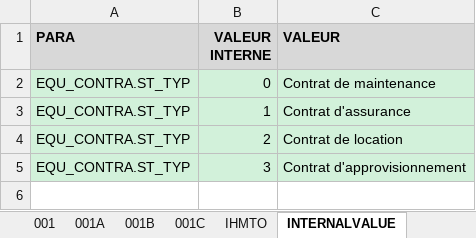
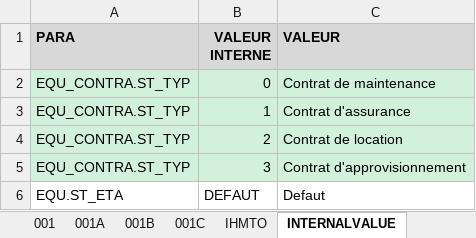
Before and after one commit to jmLafarge/MAINTA_TNR, an Excel workbook: TNR_JDD/JDD.RT.EQU.xlsx, sheet INTERNALVALUE, drawn as a sheet; values as stored, in another font and other column widths than the file's, no borders; charts and pictures not drawn; the diff names each change by its address in the sheet, - before the commit and + after, or states it on an @@ line.

```diff
--- a/TNR_JDD/JDD.RT.EQU.xlsx (sheet INTERNALVALUE)
+++ b/TNR_JDD/JDD.RT.EQU.xlsx (sheet INTERNALVALUE)
+row 6: EQU.ST_ETA | DEFAUT | Defaut
```
Also changed, not shown: sheet 001, sheet IHMTO, TNR/_TNRSequencer.xlsx, TNR/infoDB.xlsx, 55 other files.
